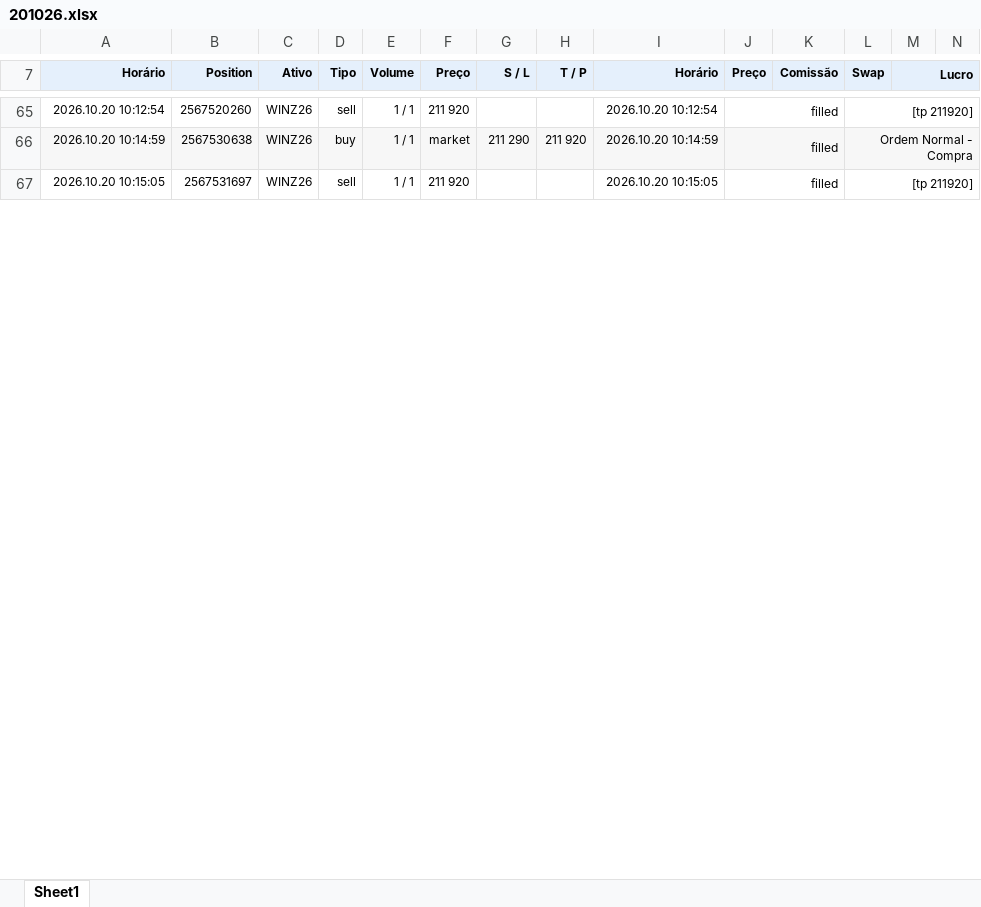
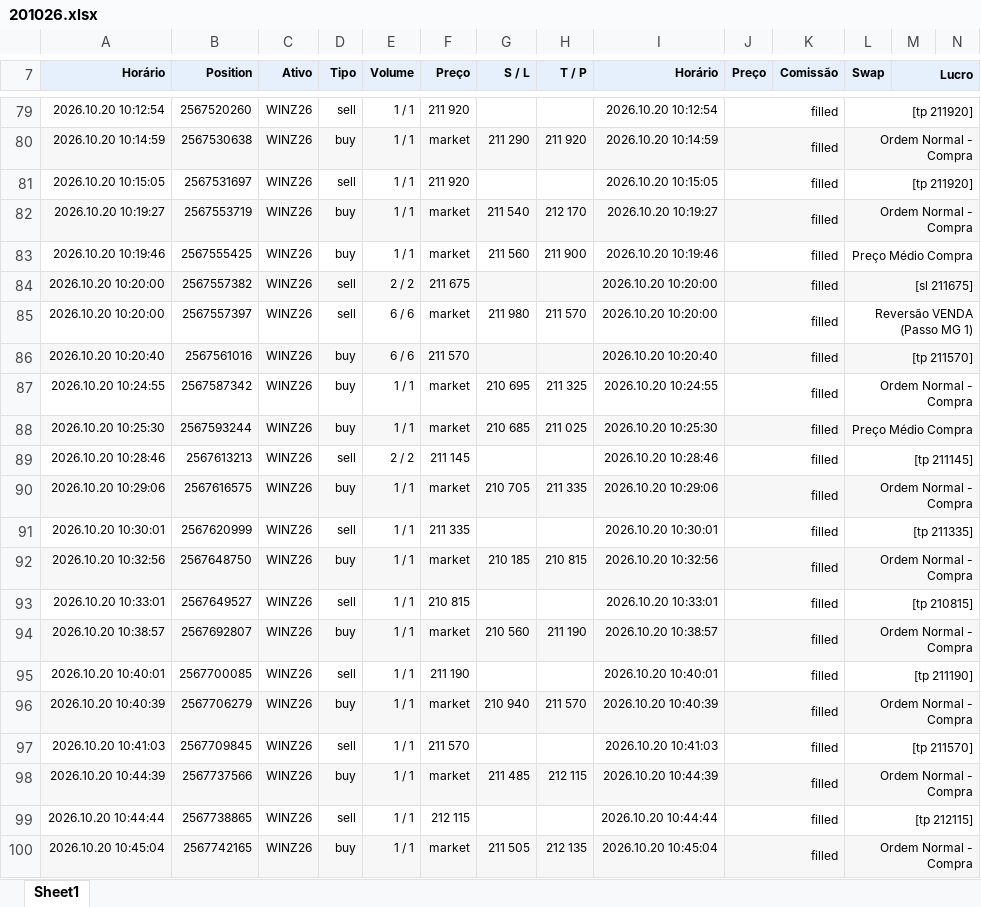
Before and after one commit to GatewayTecnologia/DayTrade, an Excel workbook: 201026.xlsx, sheet Sheet1, drawn as a sheet; only a part is shown, gaps mark what is left out; values as stored, in another font and other column widths than the file's, no borders; charts and pictures not drawn; the diff covers the shown part only; the diff names each change by its address in the sheet, - before the commit and + after, or states it on an @@ line.

```diff
--- a/201026.xlsx (sheet Sheet1)
+++ b/201026.xlsx (sheet Sheet1)
+row 82: 2026.10.20 10:19:27 | 2567553719 | WINZ26 | buy | 1 / 1 | market | 211 540 | 212 170 | 2026.10.20 10:19:27 | filled |  | Ordem Normal - Compra
+row 83: 2026.10.20 10:19:46 | 2567555425 | WINZ26 | buy | 1 / 1 | market | 211 560 | 211 900 | 2026.10.20 10:19:46 | filled |  | Preço Médio Compra
+row 84: 2026.10.20 10:20:00 | 2567557382 | WINZ26 | sell | 2 / 2 | 211 675 |  |  | 2026.10.20 10:20:00 | filled |  | [sl 211675]
+row 85: 2026.10.20 10:20:00 | 2567557397 | WINZ26 | sell | 6 / 6 | market | 211 980 | 211 570 | 2026.10.20 10:20:00 | filled |  | Reversão VENDA (Passo MG 1)
+row 86: 2026.10.20 10:20:40 | 2567561016 | WINZ26 | buy | 6 / 6 | 211 570 |  |  | 2026.10.20 10:20:40 | filled |  | [tp 211570]
+row 87: 2026.10.20 10:24:55 | 2567587342 | WINZ26 | buy | 1 / 1 | market | 210 695 | 211 325 | 2026.10.20 10:24:55 | filled |  | Ordem Normal - Compra
+row 88: 2026.10.20 10:25:30 | 2567593244 | WINZ26 | buy | 1 / 1 | market | 210 685 | 211 025 | 2026.10.20 10:25:30 | filled |  | Preço Médio Compra
+row 89: 2026.10.20 10:28:46 | 2567613213 | WINZ26 | sell | 2 / 2 | 211 145 |  |  | 2026.10.20 10:28:46 | filled |  | [tp 211145]
+row 90: 2026.10.20 10:29:06 | 2567616575 | WINZ26 | buy | 1 / 1 | market | 210 705 | 211 335 | 2026.10.20 10:29:06 | filled |  | Ordem Normal - Compra
+row 91: 2026.10.20 10:30:01 | 2567620999 | WINZ26 | sell | 1 / 1 | 211 335 |  |  | 2026.10.20 10:30:01 | filled |  | [tp 211335]
+row 92: 2026.10.20 10:32:56 | 2567648750 | WINZ26 | buy | 1 / 1 | market | 210 185 | 210 815 | 2026.10.20 10:32:56 | filled |  | Ordem Normal - Compra
+row 93: 2026.10.20 10:33:01 | 2567649527 | WINZ26 | sell | 1 / 1 | 210 815 |  |  | 2026.10.20 10:33:01 | filled |  | [tp 210815]
+row 94: 2026.10.20 10:38:57 | 2567692807 | WINZ26 | buy | 1 / 1 | market | 210 560 | 211 190 | 2026.10.20 10:38:57 | filled |  | Ordem Normal - Compra
+row 95: 2026.10.20 10:40:01 | 2567700085 | WINZ26 | sell | 1 / 1 | 211 190 |  |  | 2026.10.20 10:40:01 | filled |  | [tp 211190]
+row 96: 2026.10.20 10:40:39 | 2567706279 | WINZ26 | buy | 1 / 1 | market | 210 940 | 211 570 | 2026.10.20 10:40:39 | filled |  | Ordem Normal - Compra
+row 97: 2026.10.20 10:41:03 | 2567709845 | WINZ26 | sell | 1 / 1 | 211 570 |  |  | 2026.10.20 10:41:03 | filled |  | [tp 211570]
+row 98: 2026.10.20 10:44:39 | 2567737566 | WINZ26 | buy | 1 / 1 | market | 211 485 | 212 115 | 2026.10.20 10:44:39 | filled |  | Ordem Normal - Compra
+row 99: 2026.10.20 10:44:44 | 2567738865 | WINZ26 | sell | 1 / 1 | 212 115 |  |  | 2026.10.20 10:44:44 | filled |  | [tp 212115]
+row 100: 2026.10.20 10:45:04 | 2567742165 | WINZ26 | buy | 1 / 1 | market | 211 505 | 212 135 | 2026.10.20 10:45:04 | filled |  | Ordem Normal - Compra
```
Also changed, not shown: 59 added rows and 21 edited cells elsewhere in this sheet, formulas that keep their value, charts or pictures.
